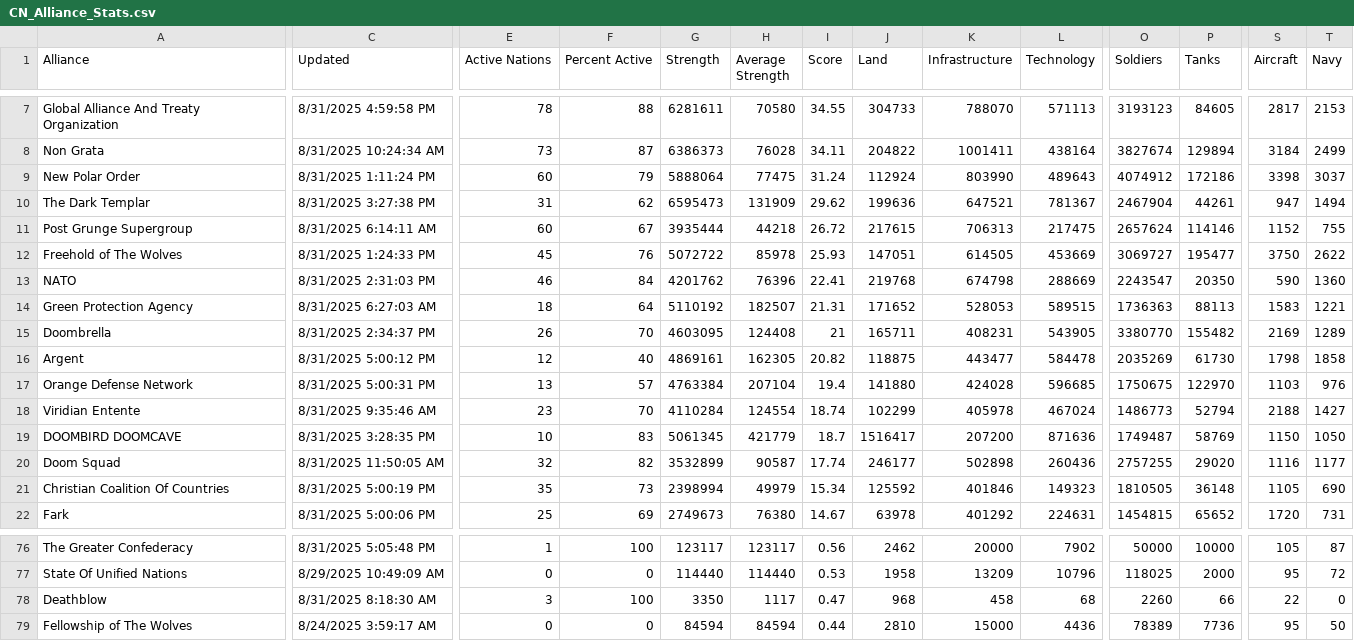
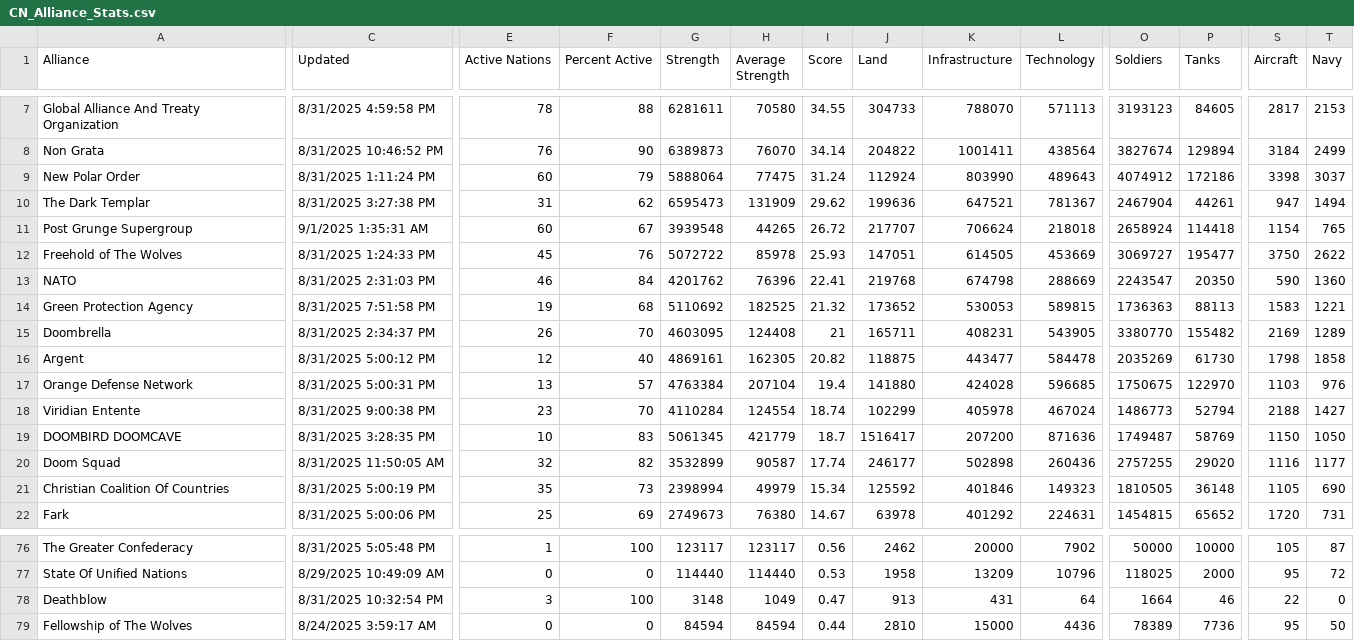
Before and after one commit to oh-ari/oh-ari.github.io, a CSV file: daily/CN_Alliance_Stats.csv, drawn as a sheet; only a part is shown, gaps mark what is left out; the diff covers the shown part only; the diff names each change by its address in the sheet, - before the commit and + after, or states it on an @@ line.

```diff
--- a/daily/CN_Alliance_Stats.csv
+++ b/daily/CN_Alliance_Stats.csv
-C8 (Updated): 8/31/2025 10:24:34 AM
+C8 (Updated): 8/31/2025 10:46:52 PM
-E8 (Active Nations): 73
+E8 (Active Nations): 76
-F8 (Percent Active): 87
+F8 (Percent Active): 90
-G8 (Strength): 6386373
+G8 (Strength): 6389873
-H8 (Average Strength): 76028
+H8 (Average Strength): 76070
-I8 (Score): 34.11
+I8 (Score): 34.14
-L8 (Technology): 438164
+L8 (Technology): 438564
-C11 (Updated): 8/31/2025 6:14:11 AM
+C11 (Updated): 9/1/2025 1:35:31 AM
-G11 (Strength): 3935444
+G11 (Strength): 3939548
-H11 (Average Strength): 44218
+H11 (Average Strength): 44265
-J11 (Land): 217615
+J11 (Land): 217707
-K11 (Infrastructure): 706313
+K11 (Infrastructure): 706624
-L11 (Technology): 217475
+L11 (Technology): 218018
-O11 (Soldiers): 2657624
+O11 (Soldiers): 2658924
-P11 (Tanks): 114146
+P11 (Tanks): 114418
-S11 (Aircraft): 1152
+S11 (Aircraft): 1154
-T11 (Navy): 755
+T11 (Navy): 765
-C14 (Updated): 8/31/2025 6:27:03 AM
+C14 (Updated): 8/31/2025 7:51:58 PM
-E14 (Active Nations): 18
+E14 (Active Nations): 19
-F14 (Percent Active): 64
+F14 (Percent Active): 68
-G14 (Strength): 5110192
+G14 (Strength): 5110692
-H14 (Average Strength): 182507
+H14 (Average Strength): 182525
-I14 (Score): 21.31
+I14 (Score): 21.32
-J14 (Land): 171652
+J14 (Land): 173652
-K14 (Infrastructure): 528053
+K14 (Infrastructure): 530053
-L14 (Technology): 589515
+L14 (Technology): 589815
-C18 (Updated): 8/31/2025 9:35:46 AM
+C18 (Updated): 8/31/2025 9:00:38 PM
-C78 (Updated): 8/31/2025 8:18:30 AM
+C78 (Updated): 8/31/2025 10:32:54 PM
-G78 (Strength): 3350
+G78 (Strength): 3148
-H78 (Average Strength): 1117
+H78 (Average Strength): 1049
-J78 (Land): 968
+J78 (Land): 913
-K78 (Infrastructure): 458
+K78 (Infrastructure): 431
-L78 (Technology): 68
+L78 (Technology): 64
-O78 (Soldiers): 2260
+O78 (Soldiers): 1664
-P78 (Tanks): 66
+P78 (Tanks): 46
```
Also changed, not shown: 52 edited cells elsewhere in this file, daily/CN_Foreign_Aid.csv, daily/CN_Nation_Stats.csv, 3 other files.
